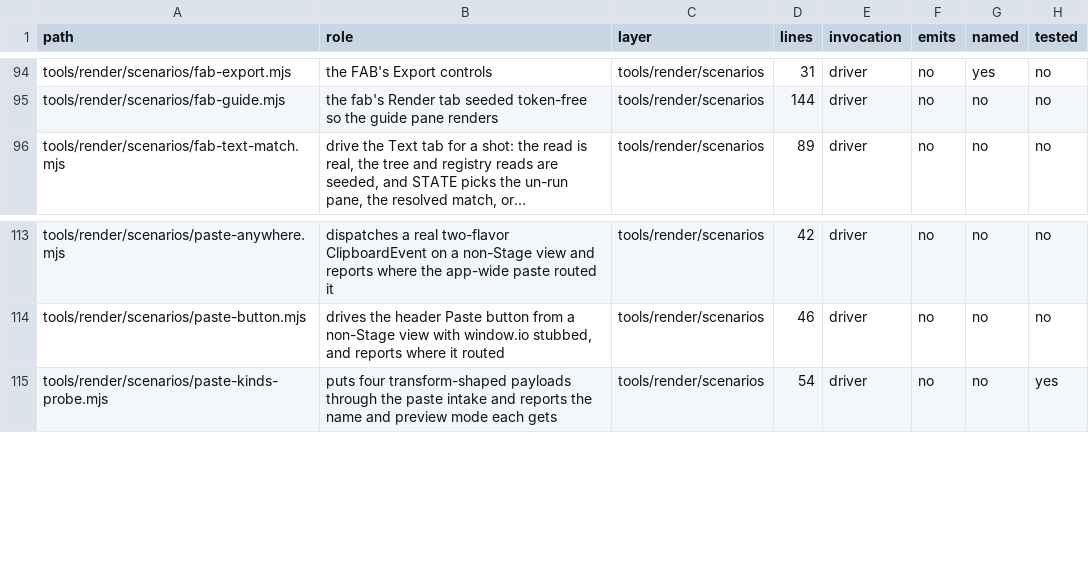
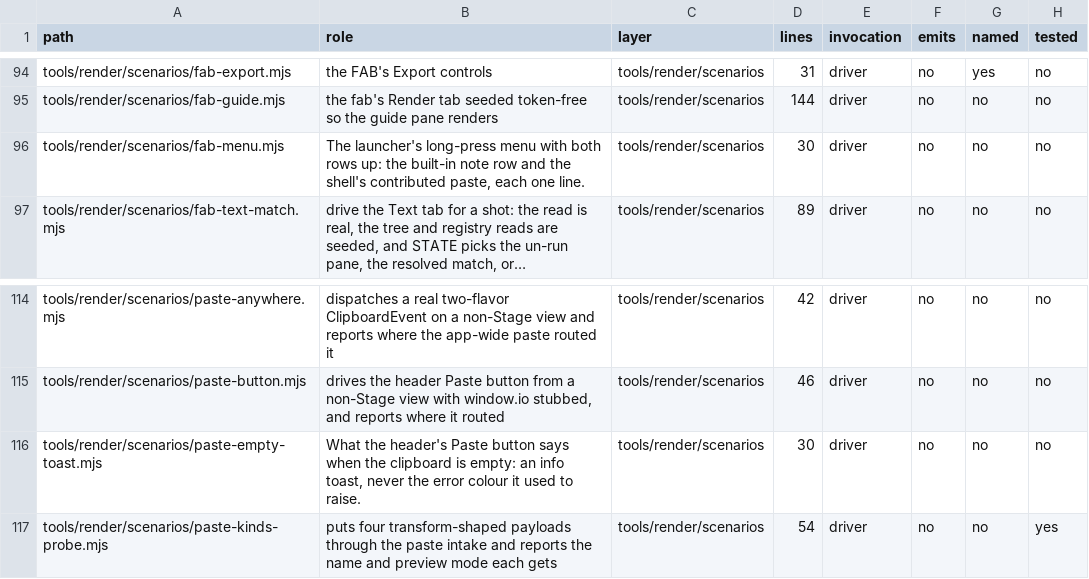
Before and after one commit to mehrlander/WebTools, a CSV file: docs/harness.csv, drawn as a sheet; only a part is shown, gaps mark what is left out; long unchanged cells end in …; the diff names each change by its address in the sheet, - before the commit and + after, or states it on an @@ line.

```diff
--- a/docs/harness.csv
+++ b/docs/harness.csv
+row 96: tools/render/scenarios/fab-menu.mjs | The launcher's long-press menu with both rows up: the built-in note row and the shell's contributed paste, each one line. | tools/render/scenarios | 30 | driver | no | no | no
+row 116: tools/render/scenarios/paste-empty-toast.mjs | What the header's Paste button says when the clipboard is empty: an info toast, never the error colour it used to raise. | tools/render/scenarios | 30 | driver | no | no | no
```
Also changed, not shown: docs/docs.csv, docs/tests.csv, 10 other files.
